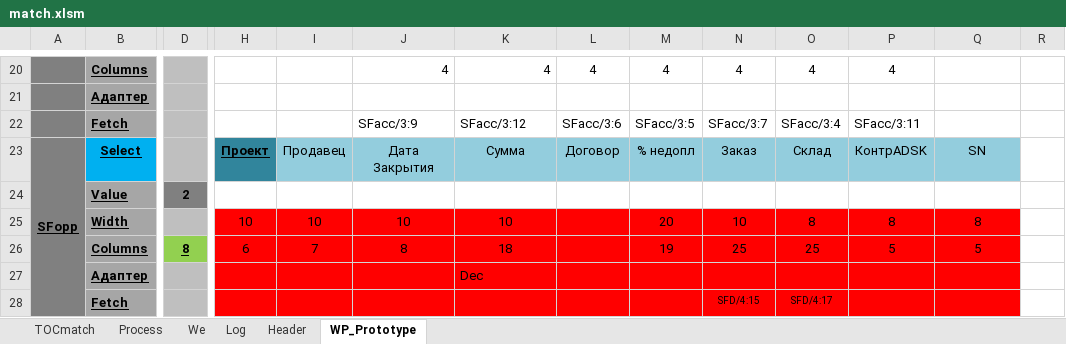
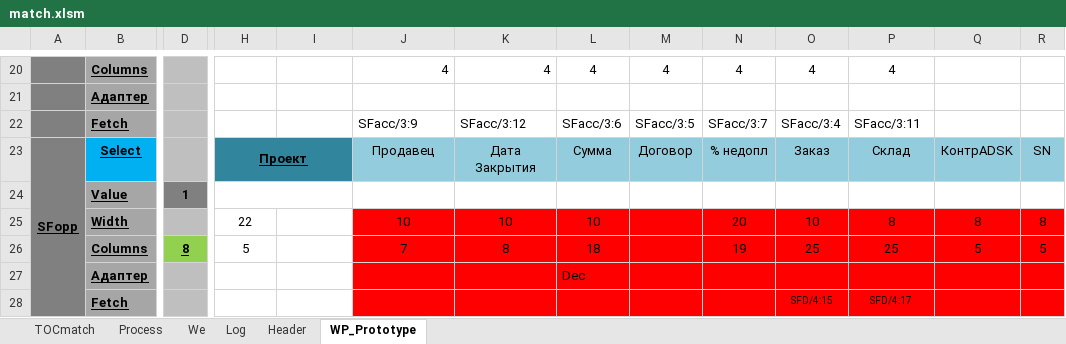
Before and after one commit to PavelKhrapkin/match, an Excel workbook: match2.0/match.xlsm, sheet WP_Prototype, drawn as a sheet; only a part is shown, gaps mark what is left out; values as stored, in another font and other column widths than the file's, no borders; charts and pictures not drawn; removed rows and columns are numbered as before the commit, all else as after; rows hold the shown columns only; the diff names each change by its address in the sheet, - before the commit and + after, or states it on an @@ line.

```diff
--- a/match2.0/match.xlsm (sheet WP_Prototype)
+++ b/match2.0/match.xlsm (sheet WP_Prototype)
+H23:I23 merged
-I23: Продавец
+I23: (empty)
-I23 fill: #93CDDD
+I23 fill: none
-J23: Дата Закрытия
+J23: Продавец
-K23: Сумма
+K23: Дата Закрытия
-L23: Договор
+L23: Сумма
-M23: % недопл
+M23: Договор
-N23: Заказ
+N23: % недопл
-O23: Склад
+O23: Заказ
-P23: КонтрADSK
+P23: Склад
-Q23: SN
+Q23: КонтрADSK
-R23: (empty)
+R23: SN
-R23 fill: none
+R23 fill: #93CDDD
-D24: 2
+D24: 1
+H24:I24 merged
-H25: 10
+H25: 22
-H25:I25 fill: #FF0000
+H25:I25 fill: none
-I25: 10
+I25: (empty)
-L25: (empty)
+L25: 10
-M25: 20
+M25: (empty)
-N25: 10
+N25: 20
-O25: 8
+O25: 10
-R25: (empty)
+R25: 8
-R25 fill: none
+R25 fill: #FF0000
-row 26:  | Columns | 8 | 6 | 7 | 8 | 18 |  | 19 | 25 | 25 | 5 | 5
-row 27:  | Адаптер |  |  |  |  | Dec
-row 28:  | Fetch |  |  |  |  |  |  |  | SFD/4:15 | SFD/4:17
+row 26:  | Columns | 8 | 5 |  | 7 | 8 | 18 |  | 19 | 25 | 25 | 5 | 5
+row 27:  | Адаптер |  |  |  |  |  | Dec
+row 28:  | Fetch |  |  |  |  |  |  |  |  | SFD/4:15 | SFD/4:17
```
Also changed, not shown: sheet Log.
